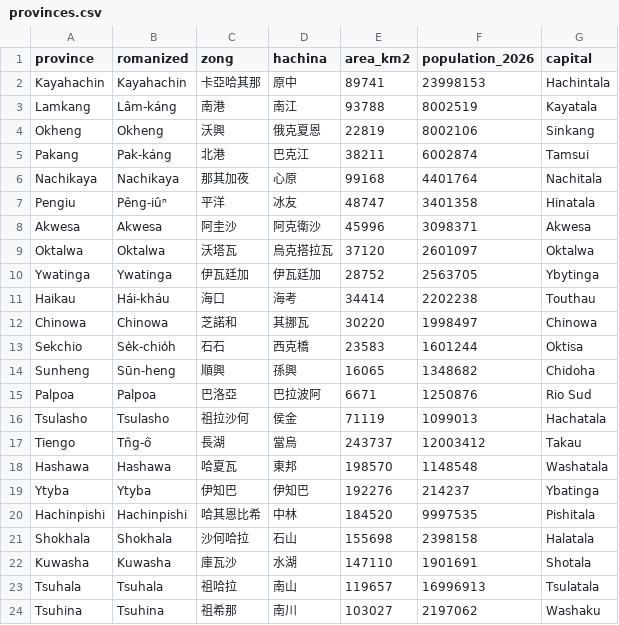
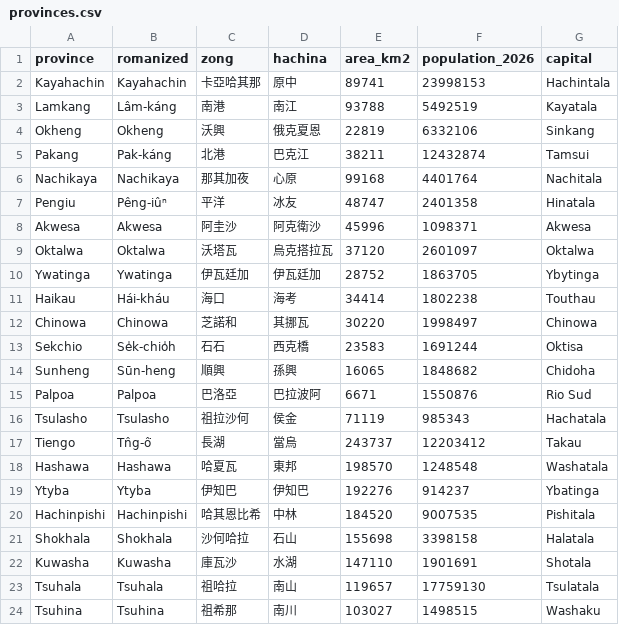
Before and after one commit to adonia-project/wiki, a CSV file: articles/Countries/Sinchew/provinces.csv, drawn as a sheet.

Commit message:
Apply the user's revised provincial populations from the CSV

```diff
--- a/articles/Countries/Sinchew/provinces.csv
+++ b/articles/Countries/Sinchew/provinces.csv
@@ -2,23 +2,23 @@ province,romanized,zong,hachina,area_km2,population_2026,capital
 Kayahachin,Kayahachin,卡亞哈其那,原中,89741,23998153,Hachintala
-Lamkang,Lâm-káng,南港,南江,93788,8002519,Kayatala
-Okheng,Okheng,沃興,俄克夏恩,22819,8002106,Sinkang
-Pakang,Pak-káng,北港,巴克江,38211,6002874,Tamsui
+Lamkang,Lâm-káng,南港,南江,93788,5492519,Kayatala
+Okheng,Okheng,沃興,俄克夏恩,22819,6332106,Sinkang
+Pakang,Pak-káng,北港,巴克江,38211,12432874,Tamsui
 Nachikaya,Nachikaya,那其加夜,心原,99168,4401764,Nachitala
-Pengiu,Pêng-iûⁿ,平洋,冰友,48747,3401358,Hinatala
-Akwesa,Akwesa,阿圭沙,阿克衛沙,45996,3098371,Akwesa
+Pengiu,Pêng-iûⁿ,平洋,冰友,48747,2401358,Hinatala
+Akwesa,Akwesa,阿圭沙,阿克衛沙,45996,1098371,Akwesa
 Oktalwa,Oktalwa,沃塔瓦,烏克搭拉瓦,37120,2601097,Oktalwa
-Ywatinga,Ywatinga,伊瓦廷加,伊瓦廷加,28752,2563705,Ybytinga
-Haikau,Hái-kháu,海口,海考,34414,2202238,Touthau
+Ywatinga,Ywatinga,伊瓦廷加,伊瓦廷加,28752,1863705,Ybytinga
+Haikau,Hái-kháu,海口,海考,34414,1802238,Touthau
 Chinowa,Chinowa,芝諾和,其挪瓦,30220,1998497,Chinowa
-Sekchio,Se̍k-chio̍h,石石,西克橋,23583,1601244,Oktisa
-Sunheng,Sūn-heng,順興,孫興,16065,1348682,Chidoha
-Palpoa,Palpoa,巴洛亞,巴拉波阿,6671,1250876,Rio Sud
-Tsulasho,Tsulasho,祖拉沙何,侯金,71119,1099013,Hachatala
-Tiengo,Tn̂g-ô͘,長湖,當烏,243737,12003412,Takau
-Hashawa,Hashawa,哈夏瓦,東邦,198570,1148548,Washatala
-Ytyba,Ytyba,伊知巴,伊知巴,192276,214237,Ybatinga
-Hachinpishi,Hachinpishi,哈其恩比希,中林,184520,9997535,Pishitala
-Shokhala,Shokhala,沙何哈拉,石山,155698,2398158,Halatala
+Sekchio,Se̍k-chio̍h,石石,西克橋,23583,1691244,Oktisa
+Sunheng,Sūn-heng,順興,孫興,16065,1848682,Chidoha
+Palpoa,Palpoa,巴洛亞,巴拉波阿,6671,1550876,Rio Sud
+Tsulasho,Tsulasho,祖拉沙何,侯金,71119,985343,Hachatala
+Tiengo,Tn̂g-ô͘,長湖,當烏,243737,12203412,Takau
+Hashawa,Hashawa,哈夏瓦,東邦,198570,1248548,Washatala
+Ytyba,Ytyba,伊知巴,伊知巴,192276,914237,Ybatinga
+Hachinpishi,Hachinpishi,哈其恩比希,中林,184520,9007535,Pishitala
+Shokhala,Shokhala,沙何哈拉,石山,155698,3398158,Halatala
 Kuwasha,Kuwasha,庫瓦沙,水湖,147110,1901691,Shotala
-Tsuhala,Tsuhala,祖哈拉,南山,119657,16996913,Tsulatala
-Tsuhina,Tsuhina,祖希那,南川,103027,2197062,Washaku
+Tsuhala,Tsuhala,祖哈拉,南山,119657,17759130,Tsulatala
+Tsuhina,Tsuhina,祖希那,南川,103027,1498515,Washaku
```
Also changed, not shown: 1 other file.
